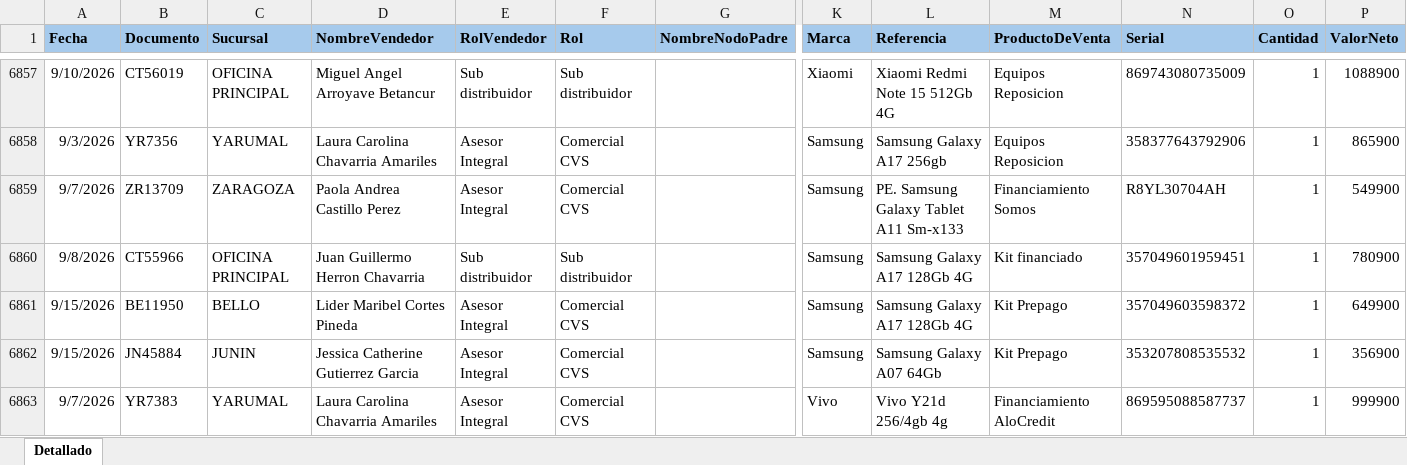
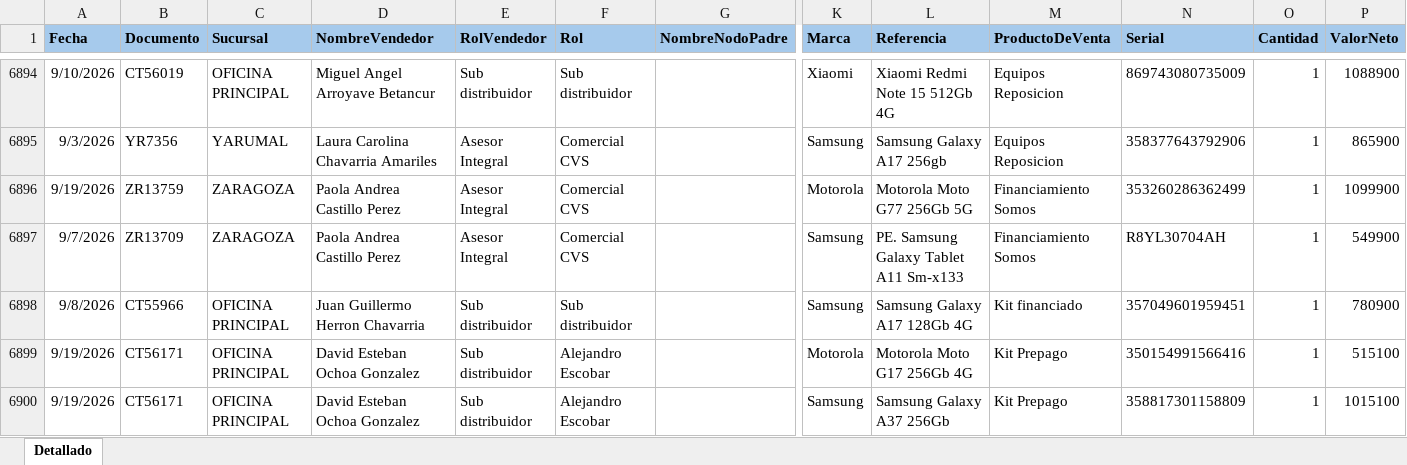
Before and after one commit to Paolam1903/EQUIPOS, an Excel workbook: ventas.xlsx, sheet Detallado, drawn as a sheet; only a part is shown, gaps mark what is left out; the shorter side is filled out with more unchanged rows; values as stored, in another font and other column widths than the file's, no borders; conditional formats not drawn; rows hold the shown columns only; the diff covers the shown part only; the diff names each change by its address in the sheet, - before the commit and + after, or states it on an @@ line.

```diff
--- a/ventas.xlsx (sheet Detallado)
+++ b/ventas.xlsx (sheet Detallado)
+row 6896: 9/19/2026 | ZR13759 | ZARAGOZA | Paola Andrea Castillo Perez | Asesor Integral | Comercial CVS |  | Motorola | Motorola Moto G77 256Gb 5G | Financiamiento Somos | 353260286362499 | 1 | 1099900
+row 6899: 9/19/2026 | CT56171 | OFICINA PRINCIPAL | David Esteban Ochoa Gonzalez | Sub distribuidor | Alejandro Escobar |  | Motorola | Motorola Moto G17 256Gb 4G | Kit Prepago | 350154991566416 | 1 | 515100
+row 6900: 9/19/2026 | CT56171 | OFICINA PRINCIPAL | David Esteban Ochoa Gonzalez | Sub distribuidor | Alejandro Escobar |  | Samsung | Samsung Galaxy A37 256Gb | Kit Prepago | 358817301158809 | 1 | 1015100
```
Also changed, not shown: 147 added rows, 1 removed row and 9 moved rows elsewhere in this sheet, 1 other file.
